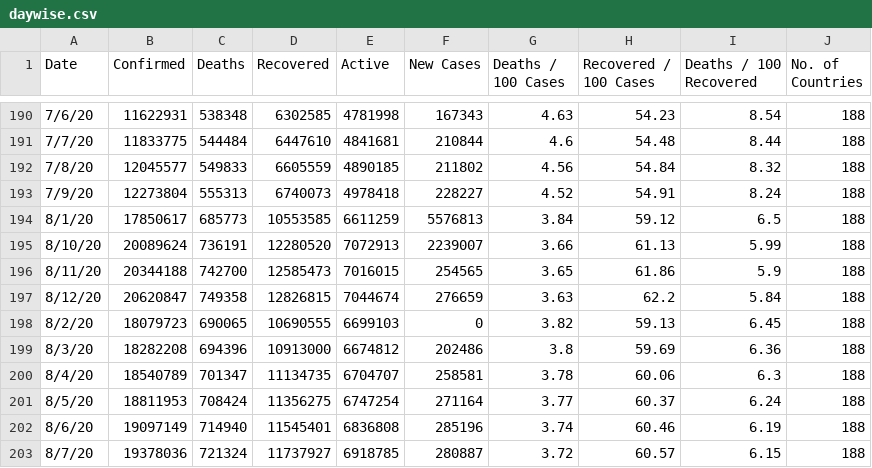
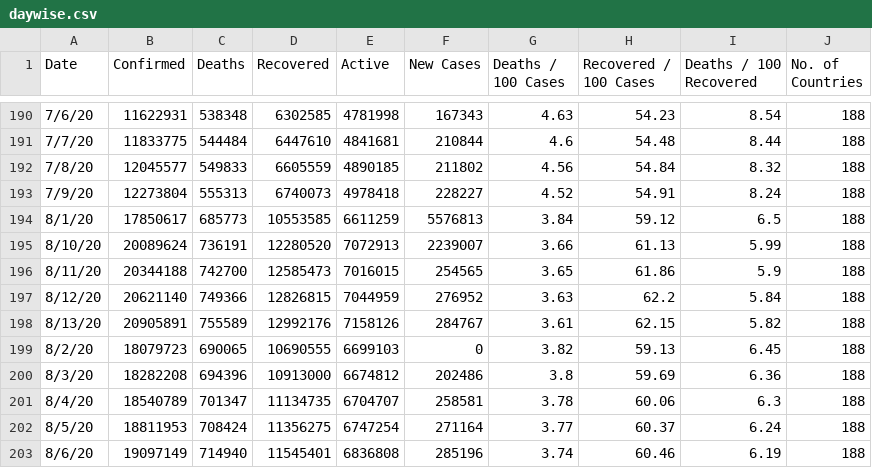
Before and after one commit to pallavi176/Covid-19-Preprocessed-Dataset, a CSV file: preprocessed/daywise.csv, drawn as a sheet; only a part is shown, gaps mark what is left out; the shorter side is filled out with more unchanged rows.

```diff
--- a/preprocessed/daywise.csv
+++ b/preprocessed/daywise.csv
@@ -196,3 +196,4 @@ Date,Confirmed,Deaths,Recovered,Active,New Cases,Deaths / 100 Cases,Recovered /
 8/11/20,20344188,742700,12585473,7016015,254565,3.65,61.86,5.9,188
-8/12/20,20620847,749358,12826815,7044674,276659,3.63,62.2,5.84,188
+8/12/20,20621140,749366,12826815,7044959,276952,3.63,62.2,5.84,188
+8/13/20,20905891,755589,12992176,7158126,284767,3.61,62.15,5.82,188
 8/2/20,18079723,690065,10690555,6699103,0,3.82,59.13,6.45,188
```
Also changed, not shown: preprocessed/countrywise.csv, 2 other files.
